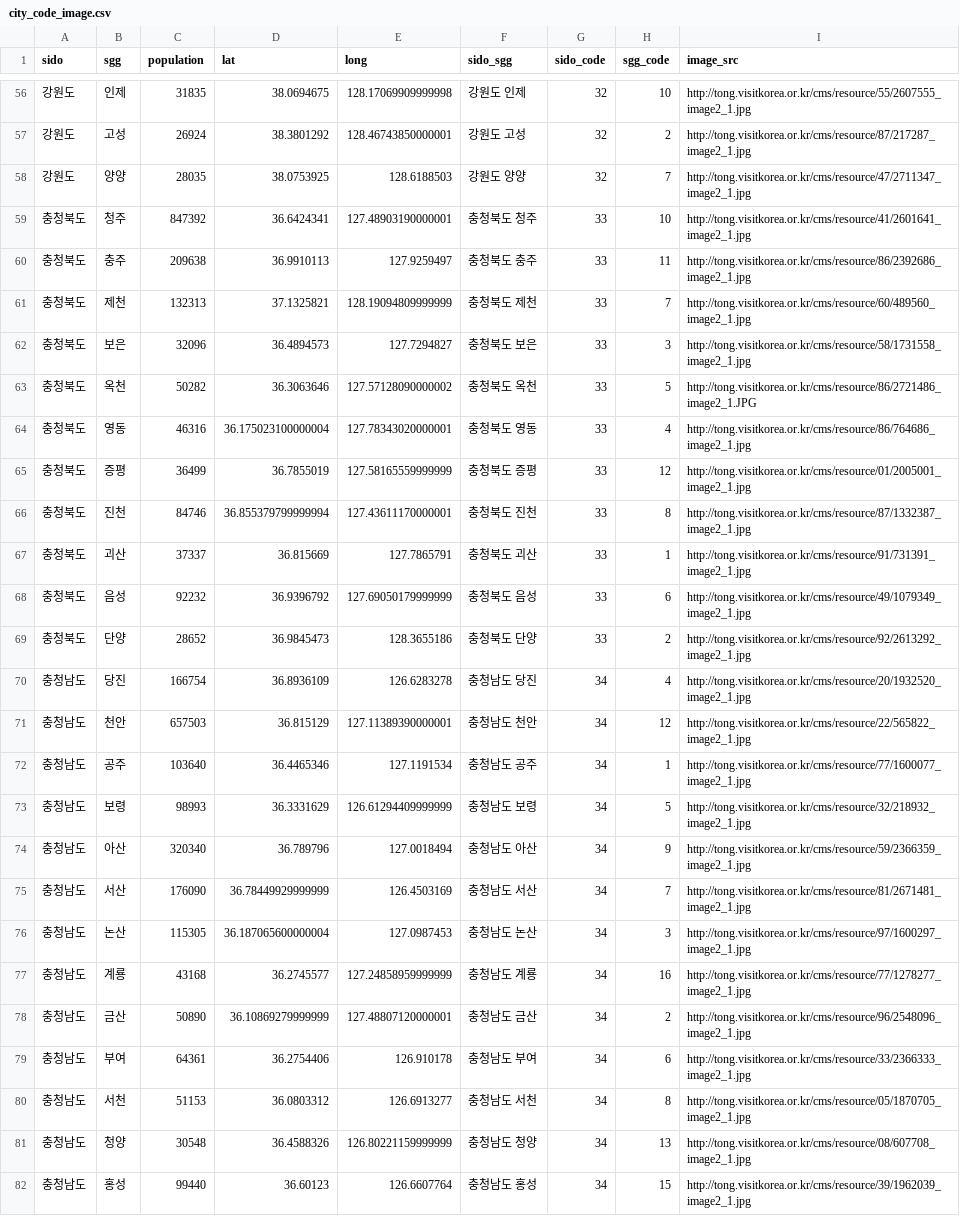
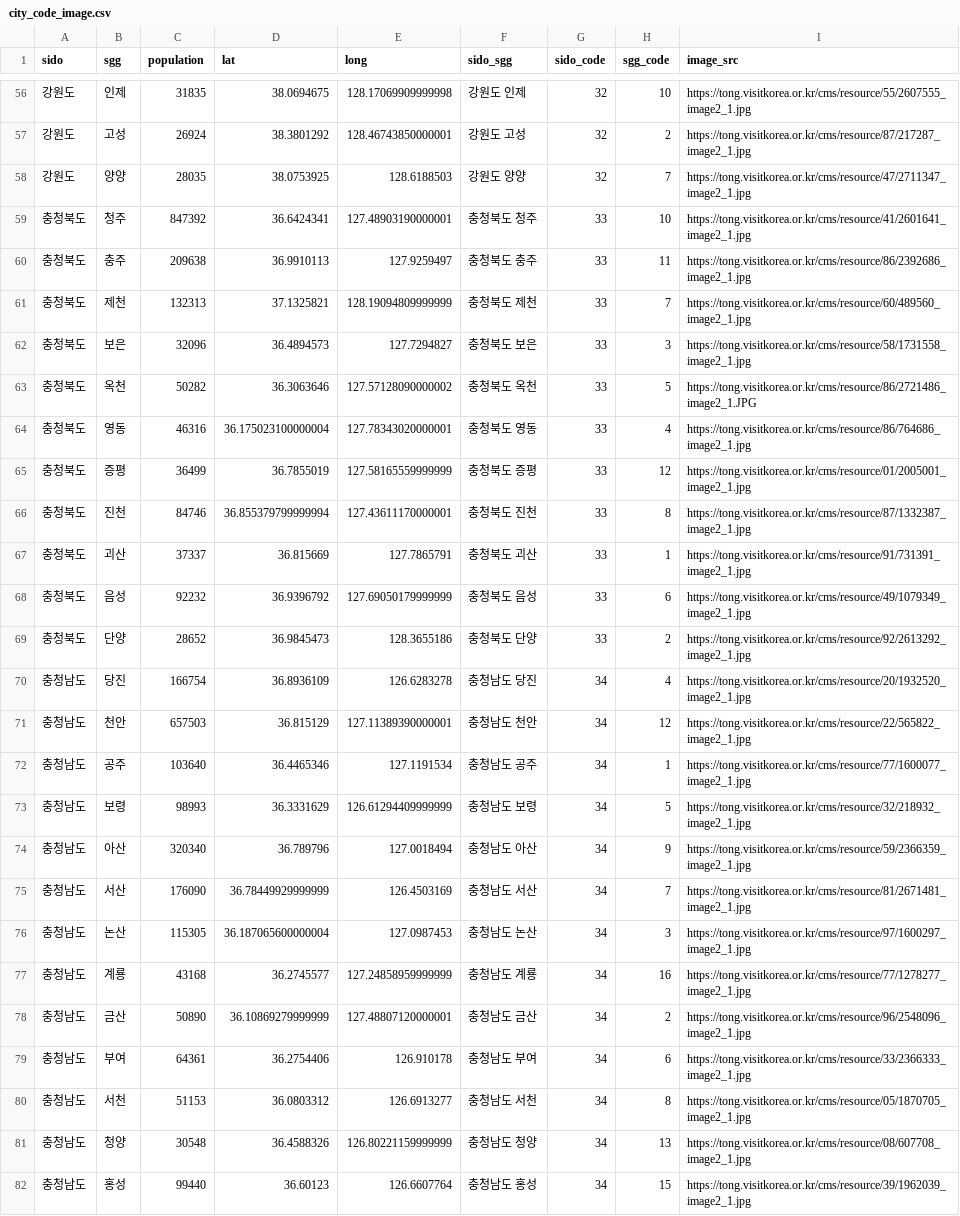
Before and after one commit to forrestpark/adonde.kr, a CSV file: data/city/city_code_image.csv, drawn as a sheet; only a part is shown, gaps mark what is left out; the diff covers the shown part only; the diff names each change by its address in the sheet, - before the commit and + after, or states it on an @@ line.

Commit message:
fixing image show up

```diff
--- a/data/city/city_code_image.csv
+++ b/data/city/city_code_image.csv
-I56 (image_src): http://tong.visitkorea.or.kr/cms/resource/55/2607555_image2_1.jpg
+I56 (image_src): https://tong.visitkorea.or.kr/cms/resource/55/2607555_image2_1.jpg
-I57 (image_src): http://tong.visitkorea.or.kr/cms/resource/87/217287_image2_1.jpg
+I57 (image_src): https://tong.visitkorea.or.kr/cms/resource/87/217287_image2_1.jpg
-I58 (image_src): http://tong.visitkorea.or.kr/cms/resource/47/2711347_image2_1.jpg
+I58 (image_src): https://tong.visitkorea.or.kr/cms/resource/47/2711347_image2_1.jpg
-I59 (image_src): http://tong.visitkorea.or.kr/cms/resource/41/2601641_image2_1.jpg
+I59 (image_src): https://tong.visitkorea.or.kr/cms/resource/41/2601641_image2_1.jpg
-I60 (image_src): http://tong.visitkorea.or.kr/cms/resource/86/2392686_image2_1.jpg
+I60 (image_src): https://tong.visitkorea.or.kr/cms/resource/86/2392686_image2_1.jpg
-I61 (image_src): http://tong.visitkorea.or.kr/cms/resource/60/489560_image2_1.jpg
+I61 (image_src): https://tong.visitkorea.or.kr/cms/resource/60/489560_image2_1.jpg
-I62 (image_src): http://tong.visitkorea.or.kr/cms/resource/58/1731558_image2_1.jpg
+I62 (image_src): https://tong.visitkorea.or.kr/cms/resource/58/1731558_image2_1.jpg
-I63 (image_src): http://tong.visitkorea.or.kr/cms/resource/86/2721486_image2_1.JPG
+I63 (image_src): https://tong.visitkorea.or.kr/cms/resource/86/2721486_image2_1.JPG
-I64 (image_src): http://tong.visitkorea.or.kr/cms/resource/86/764686_image2_1.jpg
+I64 (image_src): https://tong.visitkorea.or.kr/cms/resource/86/764686_image2_1.jpg
-I65 (image_src): http://tong.visitkorea.or.kr/cms/resource/01/2005001_image2_1.jpg
+I65 (image_src): https://tong.visitkorea.or.kr/cms/resource/01/2005001_image2_1.jpg
-I66 (image_src): http://tong.visitkorea.or.kr/cms/resource/87/1332387_image2_1.jpg
+I66 (image_src): https://tong.visitkorea.or.kr/cms/resource/87/1332387_image2_1.jpg
-I67 (image_src): http://tong.visitkorea.or.kr/cms/resource/91/731391_image2_1.jpg
+I67 (image_src): https://tong.visitkorea.or.kr/cms/resource/91/731391_image2_1.jpg
-I68 (image_src): http://tong.visitkorea.or.kr/cms/resource/49/1079349_image2_1.jpg
+I68 (image_src): https://tong.visitkorea.or.kr/cms/resource/49/1079349_image2_1.jpg
-I69 (image_src): http://tong.visitkorea.or.kr/cms/resource/92/2613292_image2_1.jpg
+I69 (image_src): https://tong.visitkorea.or.kr/cms/resource/92/2613292_image2_1.jpg
-I70 (image_src): http://tong.visitkorea.or.kr/cms/resource/20/1932520_image2_1.jpg
+I70 (image_src): https://tong.visitkorea.or.kr/cms/resource/20/1932520_image2_1.jpg
-I71 (image_src): http://tong.visitkorea.or.kr/cms/resource/22/565822_image2_1.jpg
+I71 (image_src): https://tong.visitkorea.or.kr/cms/resource/22/565822_image2_1.jpg
-I72 (image_src): http://tong.visitkorea.or.kr/cms/resource/77/1600077_image2_1.jpg
+I72 (image_src): https://tong.visitkorea.or.kr/cms/resource/77/1600077_image2_1.jpg
-I73 (image_src): http://tong.visitkorea.or.kr/cms/resource/32/218932_image2_1.jpg
+I73 (image_src): https://tong.visitkorea.or.kr/cms/resource/32/218932_image2_1.jpg
-I74 (image_src): http://tong.visitkorea.or.kr/cms/resource/59/2366359_image2_1.jpg
+I74 (image_src): https://tong.visitkorea.or.kr/cms/resource/59/2366359_image2_1.jpg
-I75 (image_src): http://tong.visitkorea.or.kr/cms/resource/81/2671481_image2_1.jpg
+I75 (image_src): https://tong.visitkorea.or.kr/cms/resource/81/2671481_image2_1.jpg
-I76 (image_src): http://tong.visitkorea.or.kr/cms/resource/97/1600297_image2_1.jpg
+I76 (image_src): https://tong.visitkorea.or.kr/cms/resource/97/1600297_image2_1.jpg
-I77 (image_src): http://tong.visitkorea.or.kr/cms/resource/77/1278277_image2_1.jpg
+I77 (image_src): https://tong.visitkorea.or.kr/cms/resource/77/1278277_image2_1.jpg
-I78 (image_src): http://tong.visitkorea.or.kr/cms/resource/96/2548096_image2_1.jpg
+I78 (image_src): https://tong.visitkorea.or.kr/cms/resource/96/2548096_image2_1.jpg
-I79 (image_src): http://tong.visitkorea.or.kr/cms/resource/33/2366333_image2_1.jpg
+I79 (image_src): https://tong.visitkorea.or.kr/cms/resource/33/2366333_image2_1.jpg
-I80 (image_src): http://tong.visitkorea.or.kr/cms/resource/05/1870705_image2_1.jpg
+I80 (image_src): https://tong.visitkorea.or.kr/cms/resource/05/1870705_image2_1.jpg
-I81 (image_src): http://tong.visitkorea.or.kr/cms/resource/08/607708_image2_1.jpg
+I81 (image_src): https://tong.visitkorea.or.kr/cms/resource/08/607708_image2_1.jpg
-I82 (image_src): http://tong.visitkorea.or.kr/cms/resource/39/1962039_image2_1.jpg
+I82 (image_src): https://tong.visitkorea.or.kr/cms/resource/39/1962039_image2_1.jpg
```
Also changed, not shown: 135 edited cells elsewhere in this file, 3 other files.
